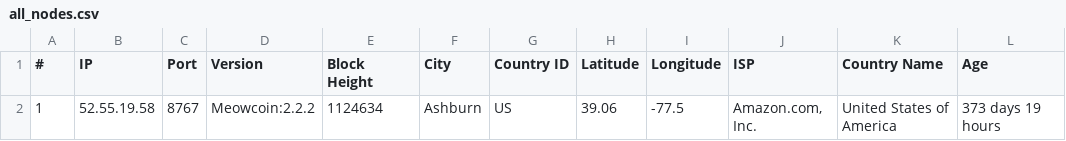
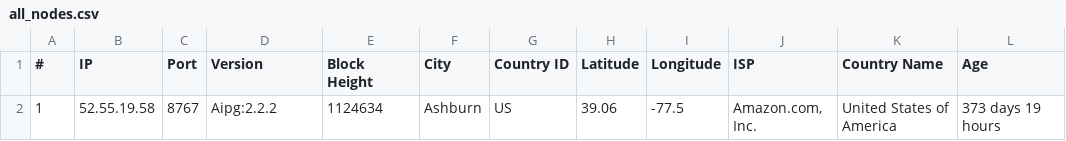
Before and after one commit to rvnminers-A-and-N/Meownodes, a CSV file: website/tables/all_nodes.csv, drawn as a sheet; only a part is shown; the diff names each change by its address in the sheet, - before the commit and + after, or states it on an @@ line.

```diff
--- a/website/tables/all_nodes.csv
+++ b/website/tables/all_nodes.csv
-D2 (Version): Meowcoin:2.2.2
+D2 (Version): Aipg:2.2.2
```
Also changed, not shown: 17 other files.
